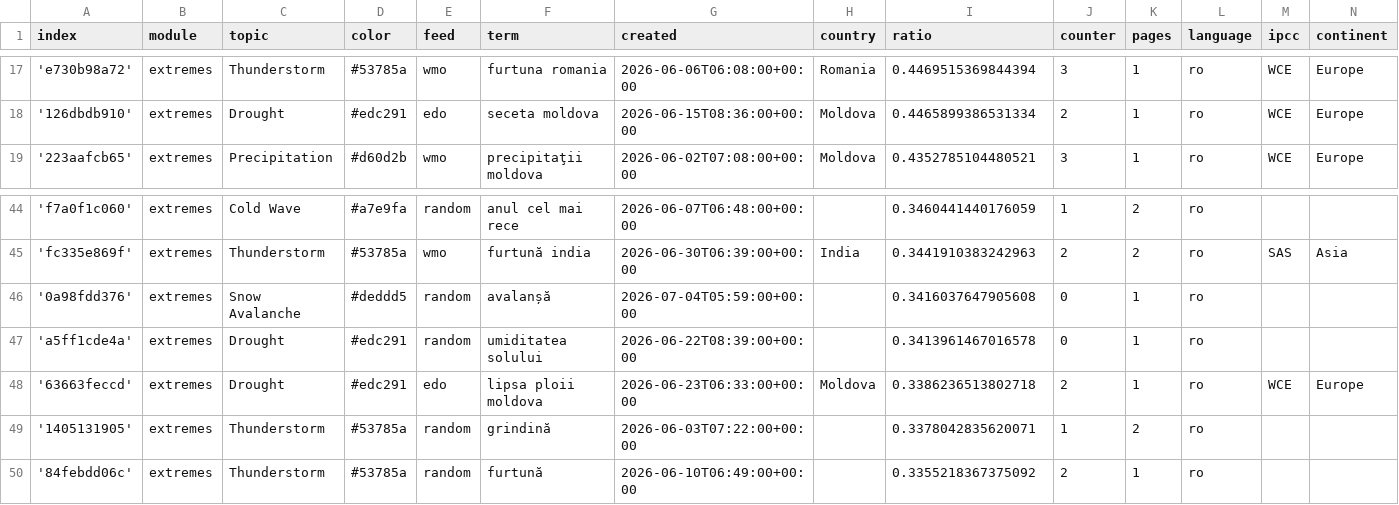
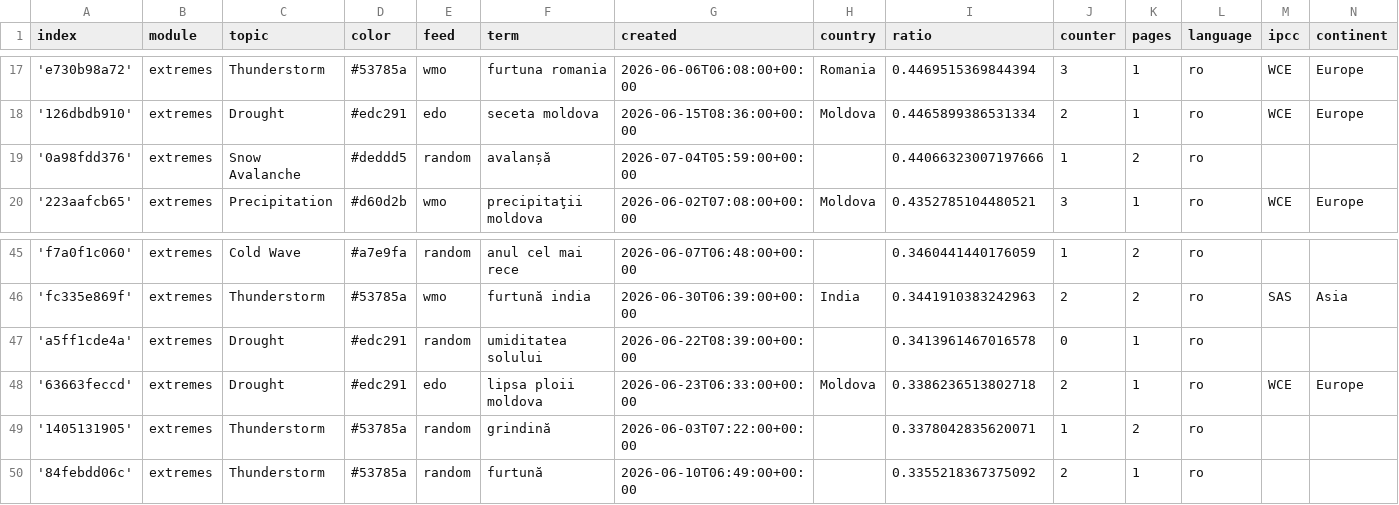
Before and after one commit to TinoH91news/romanianExtremes, a CSV file: terms.csv, drawn as a sheet; only a part is shown, gaps mark what is left out.

```diff
--- a/terms.csv
+++ b/terms.csv
@@ -18,2 +18,3 @@ index,module,topic,color,feed,term,created,country,ratio,counter,pages,language,
 '126dbdb910',extremes,Drought,#edc291,edo,seceta moldova,2026-06-15T08:36:00+00:00,Moldova,0.4465899386531334,2,1,ro,WCE,Europe
+'0a98fdd376',extremes,Snow Avalanche,#deddd5,random,avalanșă,2026-07-04T05:59:00+00:00,,0.44066323007197666,1,2,ro,,
 '223aafcb65',extremes,Precipitation,#d60d2b,wmo,precipitaţii moldova,2026-06-02T07:08:00+00:00,Moldova,0.4352785104480521,3,1,ro,WCE,Europe
@@ -45,3 +46,2 @@ index,module,topic,color,feed,term,created,country,ratio,counter,pages,language,
 'fc335e869f',extremes,Thunderstorm,#53785a,wmo,furtună india,2026-06-30T06:39:00+00:00,India,0.3441910383242963,2,2,ro,SAS,Asia
-'0a98fdd376',extremes,Snow Avalanche,#deddd5,random,avalanșă,2026-07-04T05:59:00+00:00,,0.3416037647905608,0,1,ro,,
 'a5ff1cde4a',extremes,Drought,#edc291,random,umiditatea solului,2026-06-22T08:39:00+00:00,,0.3413961467016578,0,1,ro,,
```
Also changed, not shown: cxsv/news_2026_06.csv, 1 other file.
